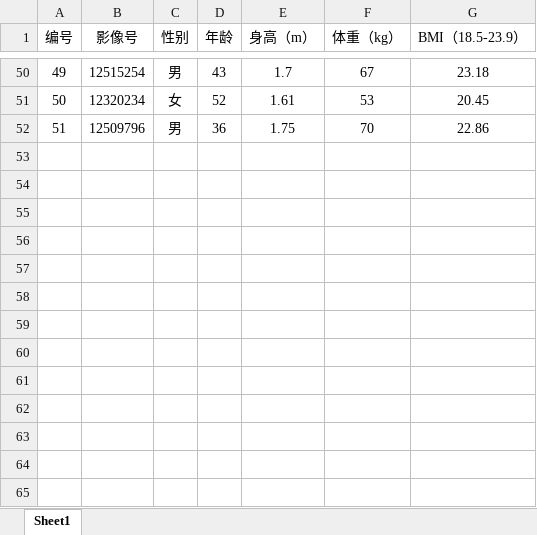
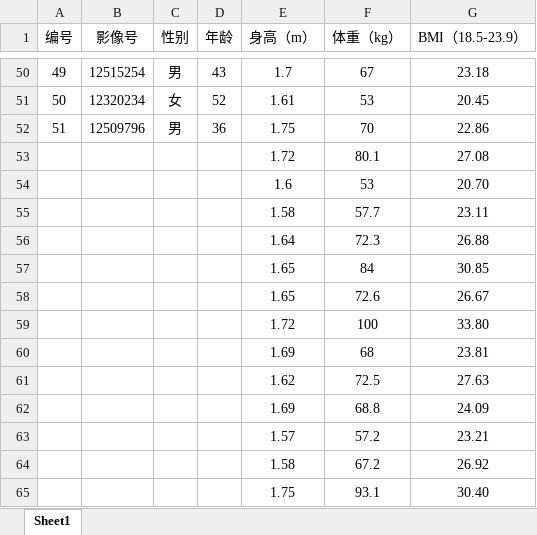
Before and after one commit to chdong333/RARVproject, an Excel workbook: 基本信息1.xlsx, sheet Sheet1, drawn as a sheet; only a part is shown, gaps mark what is left out; values as stored, in another font and other column widths than the file's, no borders; the diff names each change by its address in the sheet, - before the commit and + after, or states it on an @@ line.

```diff
--- a/基本信息1.xlsx (sheet Sheet1)
+++ b/基本信息1.xlsx (sheet Sheet1)
+row 53:  |  |  |  | 1.72 | 80.1 | 27.08
+row 54:  |  |  |  | 1.6 | 53 | 20.70
+row 55:  |  |  |  | 1.58 | 57.7 | 23.11
+row 56:  |  |  |  | 1.64 | 72.3 | 26.88
+row 57:  |  |  |  | 1.65 | 84 | 30.85
+row 58:  |  |  |  | 1.65 | 72.6 | 26.67
+row 59:  |  |  |  | 1.72 | 100 | 33.80
+row 60:  |  |  |  | 1.69 | 68 | 23.81
+row 61:  |  |  |  | 1.62 | 72.5 | 27.63
+row 62:  |  |  |  | 1.69 | 68.8 | 24.09
+row 63:  |  |  |  | 1.57 | 57.2 | 23.21
+row 64:  |  |  |  | 1.58 | 67.2 | 26.92
+row 65:  |  |  |  | 1.75 | 93.1 | 30.40
```
Also changed, not shown: BSA3.xlsx, ex3.xlsx, 3 other files.
